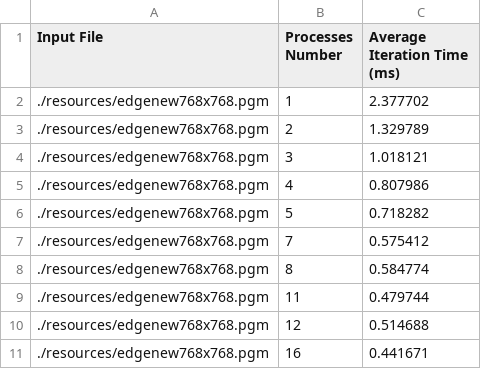
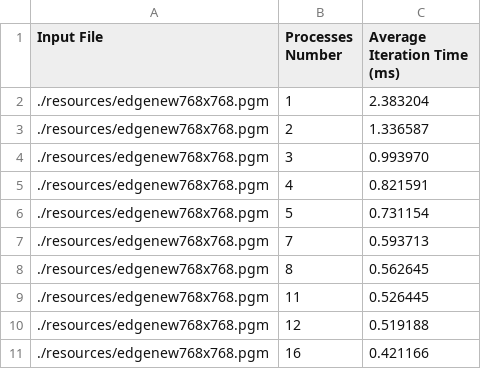
Before and after one commit to nikosxenakis/mpp_coursework, a TSV file: data/time_results_timing_intervals_test.tsv, drawn as a sheet.

```diff
--- a/data/time_results_timing_intervals_test.tsv
+++ b/data/time_results_timing_intervals_test.tsv
@@ -1,11 +1,11 @@
 Input File	Processes Number	Average Iteration Time (ms)
-./resources/edgenew768x768.pgm	1	2.377702
-./resources/edgenew768x768.pgm	2	1.329789
-./resources/edgenew768x768.pgm	3	1.018121
-./resources/edgenew768x768.pgm	4	0.807986
-./resources/edgenew768x768.pgm	5	0.718282
-./resources/edgenew768x768.pgm	7	0.575412
-./resources/edgenew768x768.pgm	8	0.584774
-./resources/edgenew768x768.pgm	11	0.479744
-./resources/edgenew768x768.pgm	12	0.514688
-./resources/edgenew768x768.pgm	16	0.441671
+./resources/edgenew768x768.pgm	1	2.383204
+./resources/edgenew768x768.pgm	2	1.336587
+./resources/edgenew768x768.pgm	3	0.993970
+./resources/edgenew768x768.pgm	4	0.821591
+./resources/edgenew768x768.pgm	5	0.731154
+./resources/edgenew768x768.pgm	7	0.593713
+./resources/edgenew768x768.pgm	8	0.562645
+./resources/edgenew768x768.pgm	11	0.526445
+./resources/edgenew768x768.pgm	12	0.519188
+./resources/edgenew768x768.pgm	16	0.421166
```
Also changed, not shown: data/time_results_average_pixel_test.tsv, data/time_results_prod.tsv, 36 other files.
